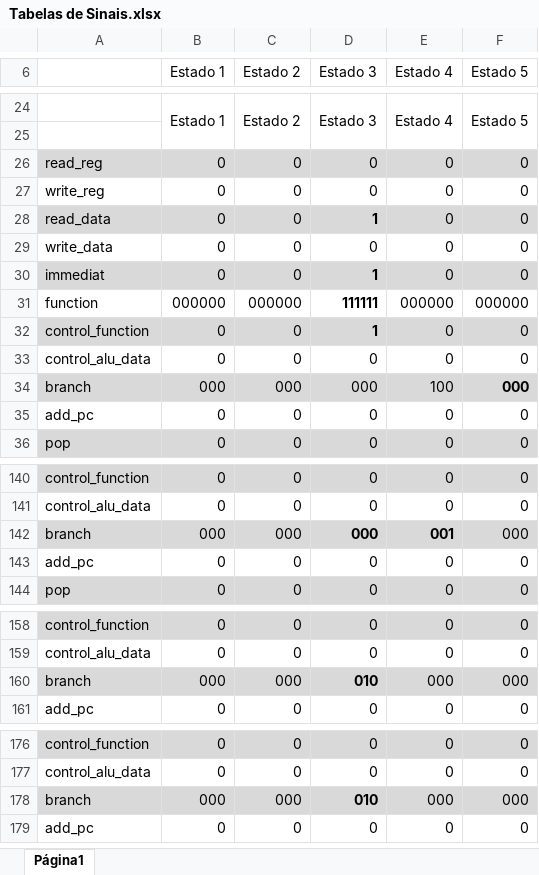
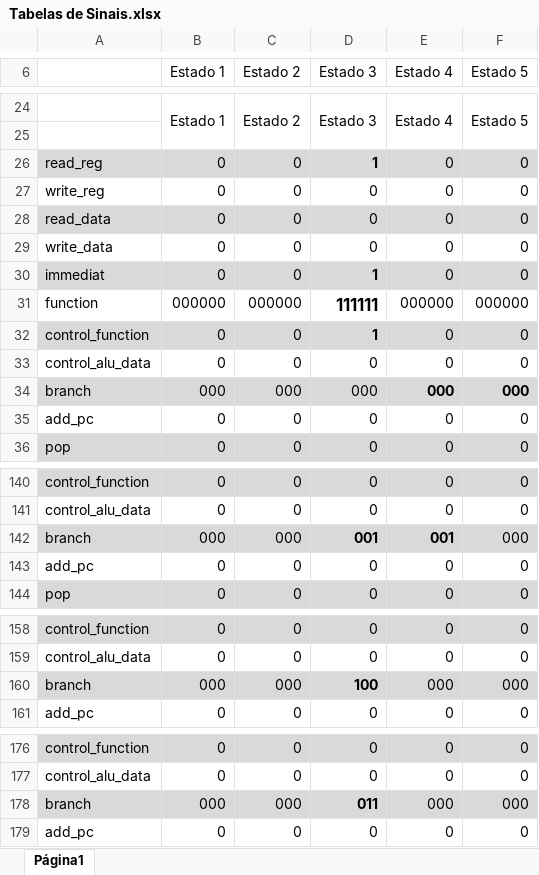
Before and after one commit to tec499-20142/t02-core-musa, an Excel workbook: doc/others/materials/Tabelas de Sinais.xlsx, sheet Página1, drawn as a sheet; only a part is shown, gaps mark what is left out; values as stored, in another font and other column widths than the file's, no borders; removed rows and columns are numbered as before the commit, all else as after; the diff names each change by its address in the sheet, - before the commit and + after, or states it on an @@ line.

Commit message:
Refatoração da tabela de sinais.

```diff
--- a/doc/others/materials/Tabelas de Sinais.xlsx (sheet Página1)
+++ b/doc/others/materials/Tabelas de Sinais.xlsx (sheet Página1)
-row 26: read_reg | 0 | 0 | 0 | 0 | 0
+row 26: read_reg | 0 | 0 | 1 | 0 | 0
-D28 (Estado 3): 1
+D28 (Estado 3): 0
-D28 bold: on
+D28 bold: off
@@ D31 text size: larger @@
-E34 (Estado 4): 100
+E34 (Estado 4): 000
-E34 bold: off
+E34 bold: on
-D142 (Estado 3): 000
+D142 (Estado 3): 001
-D160 (Estado 3): 010
+D160 (Estado 3): 100
-D178 (Estado 3): 010
+D178 (Estado 3): 011
```
Also changed, not shown: 2 other files.
